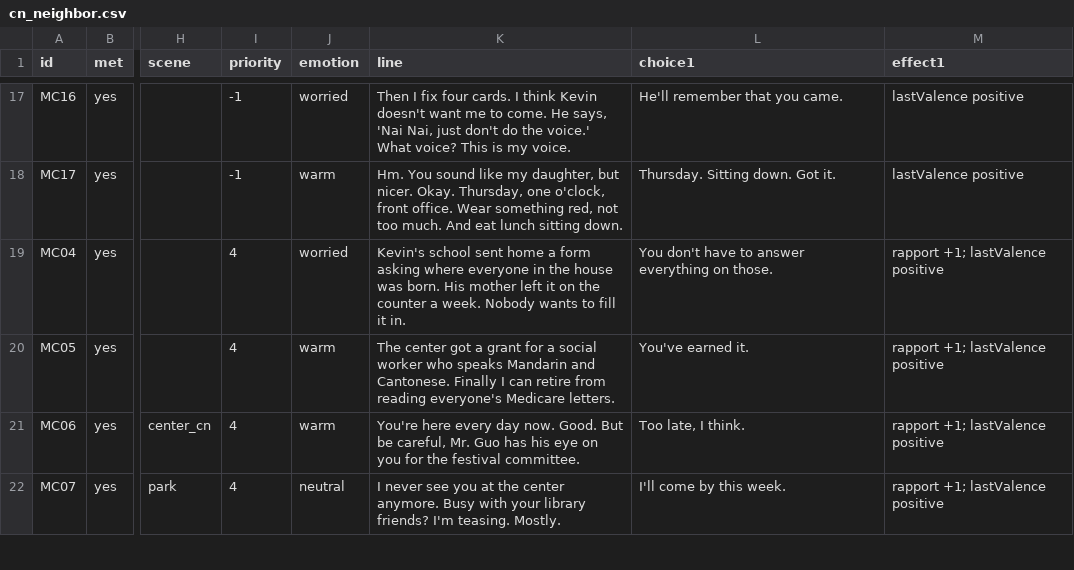
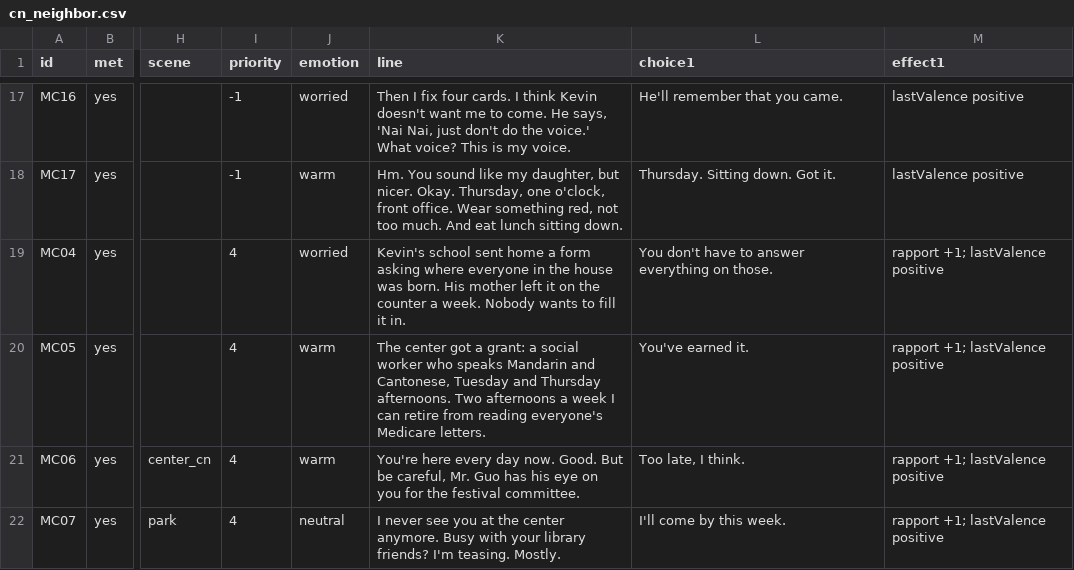
Before and after one commit to rrjzhang/upgraded-octo-disco, a CSV file: demo/public/content/dialogue/cn_neighbor.csv, drawn as a sheet; only a part is shown, gaps mark what is left out; the diff names each change by its address in the sheet, - before the commit and + after, or states it on an @@ line.

```diff
--- a/demo/public/content/dialogue/cn_neighbor.csv
+++ b/demo/public/content/dialogue/cn_neighbor.csv
-K20 (line): …got a grant for a social worker who speaks Mandarin and Cantonese. Finally I can…
+K20 (line): …got a grant: a social worker who speaks Mandarin and Cantonese, Tuesday and Thursday afternoons. Two afternoons a week I can…
```
Also changed, not shown: demo/public/content/dialogue/nat_inclusive.csv, demo/public/content/dialogue/us_leader_int.csv, 40 other files.
